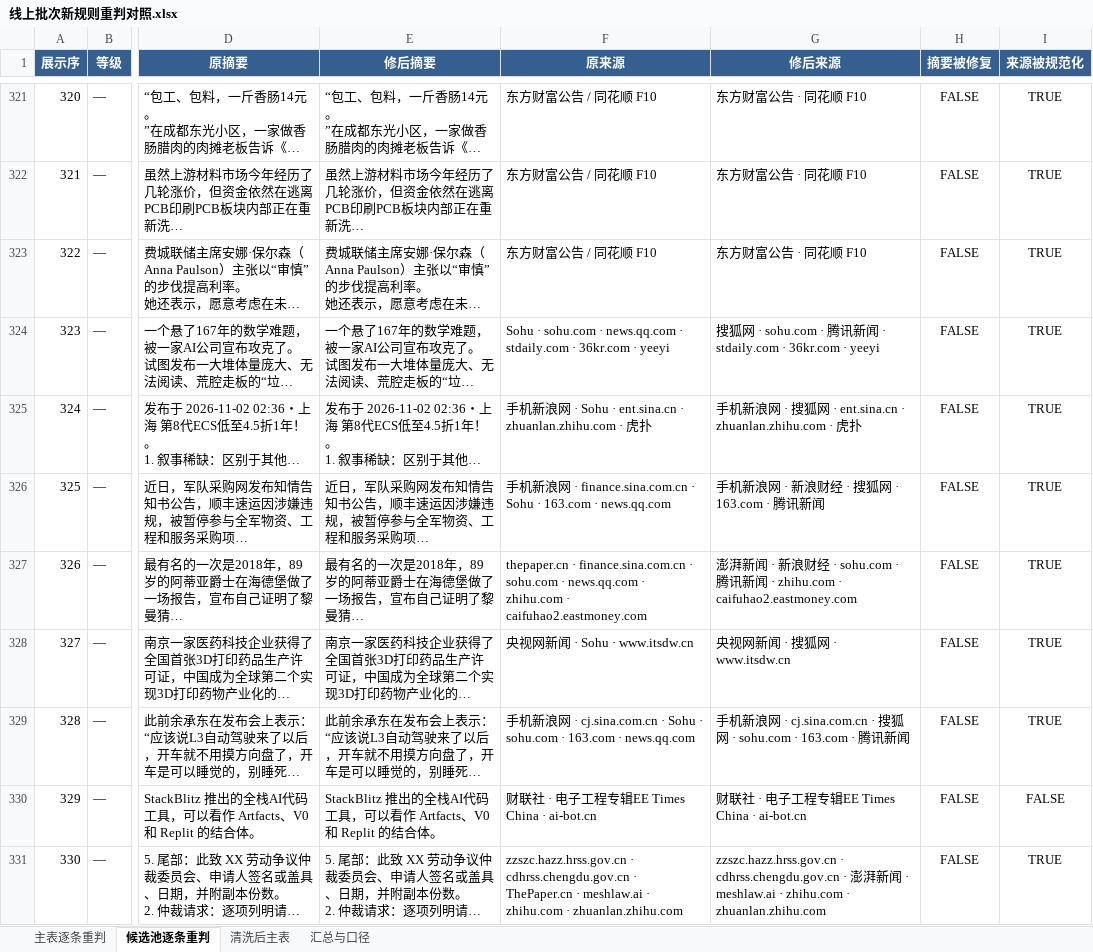
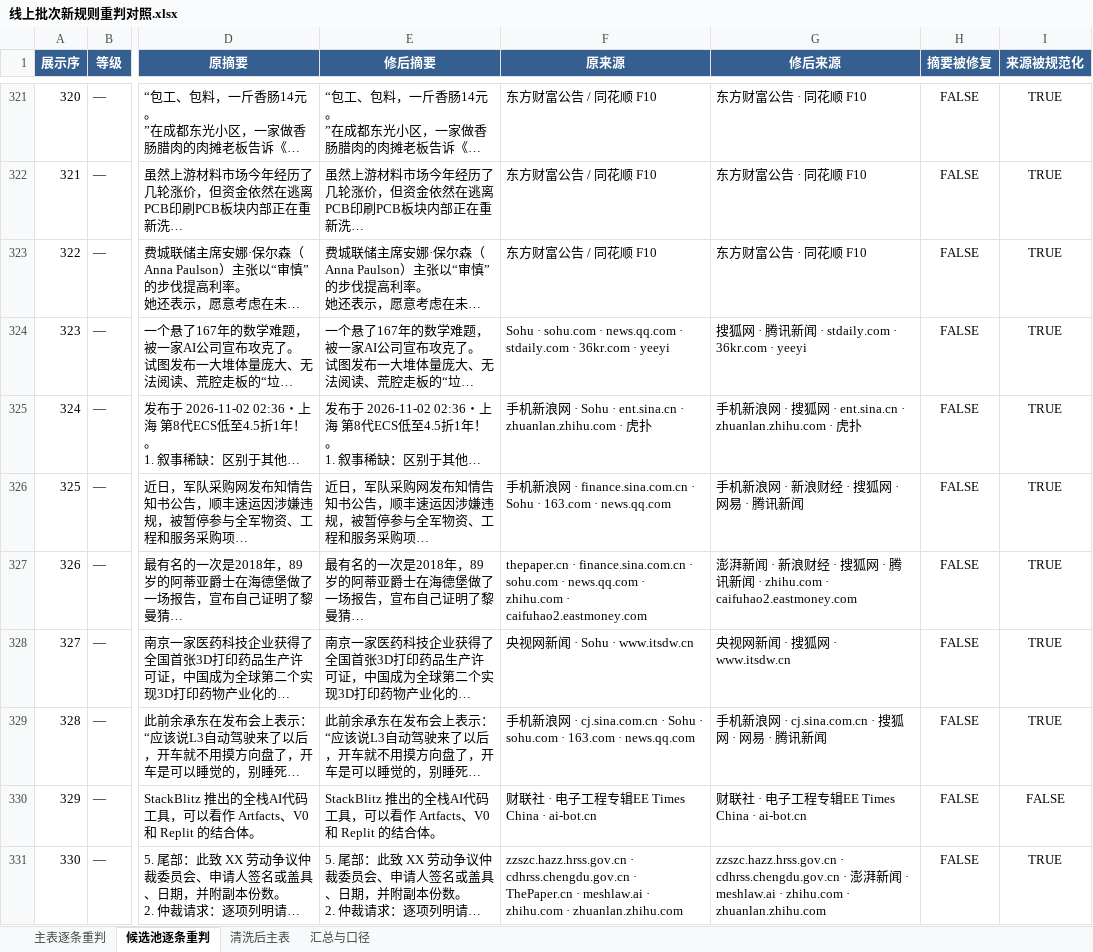
Before and after one commit to lucky-wren/get-news, an Excel workbook: output/线上批次新规则重判对照.xlsx, sheet 候选池逐条重判, drawn as a sheet; only a part is shown, gaps mark what is left out; long unchanged cells end in …; values as stored, in another font and other column widths than the file's, no borders; the diff covers the shown part only; the diff names each change by its address in the sheet, - before the commit and + after, or states it on an @@ line.

```diff
--- a/output/线上批次新规则重判对照.xlsx (sheet 候选池逐条重判)
+++ b/output/线上批次新规则重判对照.xlsx (sheet 候选池逐条重判)
-G324 (修后来源): …· sohu.com · 腾讯…
+G324 (修后来源): …· 腾讯…
-G326 (修后来源): 手机新浪网 · 新浪财经 · 搜狐网 · 163.com · 腾讯新闻
+G326 (修后来源): 手机新浪网 · 新浪财经 · 搜狐网 · 网易 · 腾讯新闻
-G327 (修后来源): …· sohu.com · 腾…
+G327 (修后来源): …· 搜狐网 · 腾…
-G329 (修后来源): …· sohu.com · 163.com · 腾…
+G329 (修后来源): …· 网易 · 腾…
```
Also changed, not shown: 3 edited cells elsewhere in this sheet.
